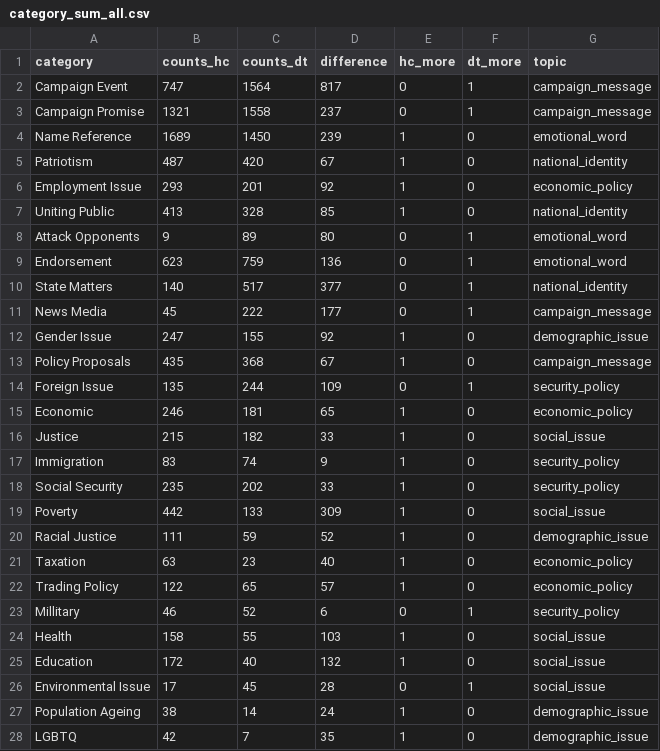
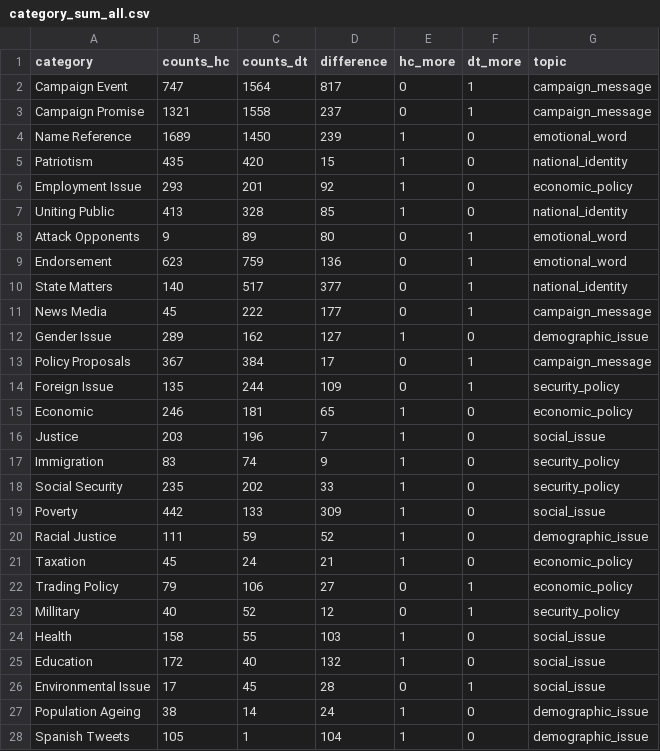
Before and after one commit to evelynh037/dsc106-Campaigning-on-Twitter, a CSV file: static/category_sum_all.csv, drawn as a sheet.

```diff
--- a/static/category_sum_all.csv
+++ b/static/category_sum_all.csv
@@ -4,3 +4,3 @@ Campaign Promise,1321,1558,237,0,1,campaign_message
 Name Reference,1689,1450,239,1,0,emotional_word
-Patriotism,487,420,67,1,0,national_identity
+Patriotism,435,420,15,1,0,national_identity
 Employment Issue,293,201,92,1,0,economic_policy
@@ -11,7 +11,7 @@ State Matters,140,517,377,0,1,national_identity
 News Media,45,222,177,0,1,campaign_message
-Gender Issue,247,155,92,1,0,demographic_issue
-Policy Proposals,435,368,67,1,0,campaign_message
+Gender Issue,289,162,127,1,0,demographic_issue
+Policy Proposals,367,384,17,0,1,campaign_message
 Foreign Issue,135,244,109,0,1,security_policy
 Economic,246,181,65,1,0,economic_policy
-Justice,215,182,33,1,0,social_issue
+Justice,203,196,7,1,0,social_issue
 Immigration,83,74,9,1,0,security_policy
@@ -20,5 +20,5 @@ Poverty,442,133,309,1,0,social_issue
 Racial Justice,111,59,52,1,0,demographic_issue
-Taxation,63,23,40,1,0,economic_policy
-Trading Policy,122,65,57,1,0,economic_policy
-Millitary,46,52,6,0,1,security_policy
+Taxation,45,24,21,1,0,economic_policy
+Trading Policy,79,106,27,0,1,economic_policy
+Millitary,40,52,12,0,1,security_policy
 Health,158,55,103,1,0,social_issue
@@ -27,2 +27,2 @@ Environmental Issue,17,45,28,0,1,social_issue
 Population Ageing,38,14,24,1,0,demographic_issue
-LGBTQ,42,7,35,1,0,demographic_issue
+Spanish Tweets,105,1,104,1,0,demographic_issue
```
Also changed, not shown: 8 other files.
